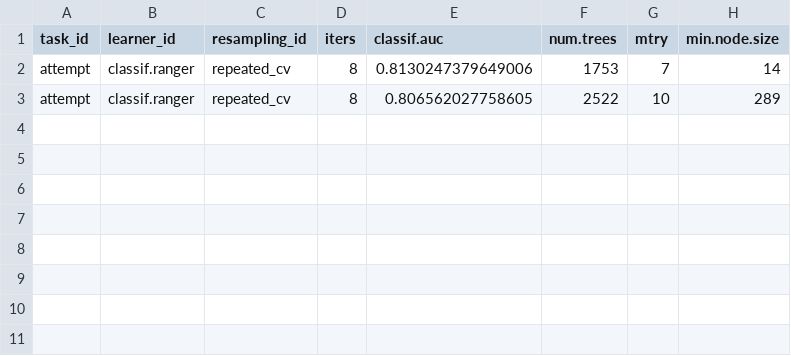
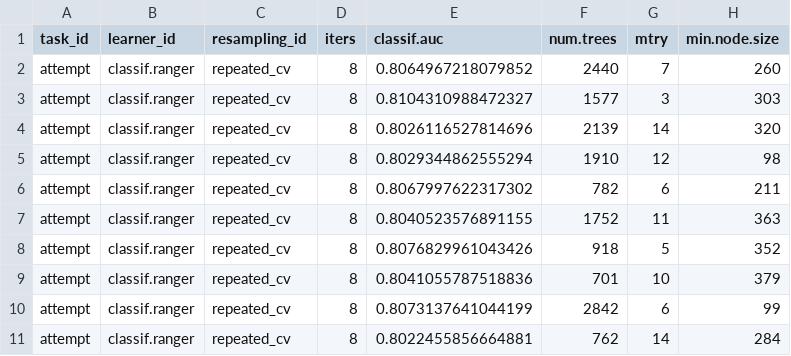
Before and after one commit to andybega/forecaster2, a CSV file: models/output/full-model/tuning-results-attempt.csv, drawn as a sheet.

```diff
--- a/models/output/full-model/tuning-results-attempt.csv
+++ b/models/output/full-model/tuning-results-attempt.csv
@@ -1,3 +1,11 @@
 task_id,learner_id,resampling_id,iters,classif.auc,num.trees,mtry,min.node.size
-attempt,classif.ranger,repeated_cv,8,0.8130247379649006,1753,7,14
-attempt,classif.ranger,repeated_cv,8,0.806562027758605,2522,10,289
+attempt,classif.ranger,repeated_cv,8,0.8064967218079852,2440,7,260
+attempt,classif.ranger,repeated_cv,8,0.8104310988472327,1577,3,303
+attempt,classif.ranger,repeated_cv,8,0.8026116527814696,2139,14,320
+attempt,classif.ranger,repeated_cv,8,0.8029344862555294,1910,12,98
+attempt,classif.ranger,repeated_cv,8,0.8067997622317302,782,6,211
+attempt,classif.ranger,repeated_cv,8,0.8040523576891155,1752,11,363
+attempt,classif.ranger,repeated_cv,8,0.8076829961043426,918,5,352
+attempt,classif.ranger,repeated_cv,8,0.8041055787518836,701,10,379
+attempt,classif.ranger,repeated_cv,8,0.8073137641044199,2842,6,99
+attempt,classif.ranger,repeated_cv,8,0.8022455856664881,762,14,284
```
Also changed, not shown: models/output/full-model/tuning-results-coup.csv, models/output/full-model/tuning-results-failed.csv, 8 other files.
